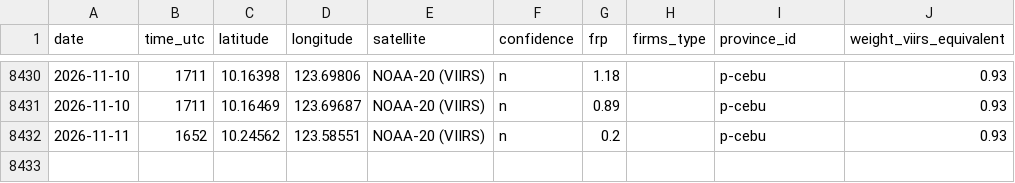
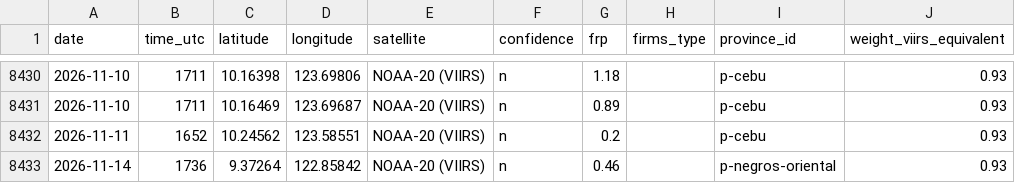
Before and after one commit to RVBCosme/siklab-hotspot-calendar, a CSV file: src/data/points/r-central-visayas.csv, drawn as a sheet; only a part is shown, gaps mark what is left out.

```diff
--- a/src/data/points/r-central-visayas.csv
+++ b/src/data/points/r-central-visayas.csv
@@ -8432 +8432,2 @@ date,time_utc,latitude,longitude,satellite,confidence,frp,firms_type,province_id
 2026-11-11,1652,10.24562,123.58551,NOAA-20 (VIIRS),n,0.2,,p-cebu,0.93
+2026-11-14,1736,9.37264,122.85842,NOAA-20 (VIIRS),n,0.46,,p-negros-oriental,0.93
```
Also changed, not shown: src/data/points/r-calabarzon.csv, src/data/points/r-ncr.csv, 12 other files.
